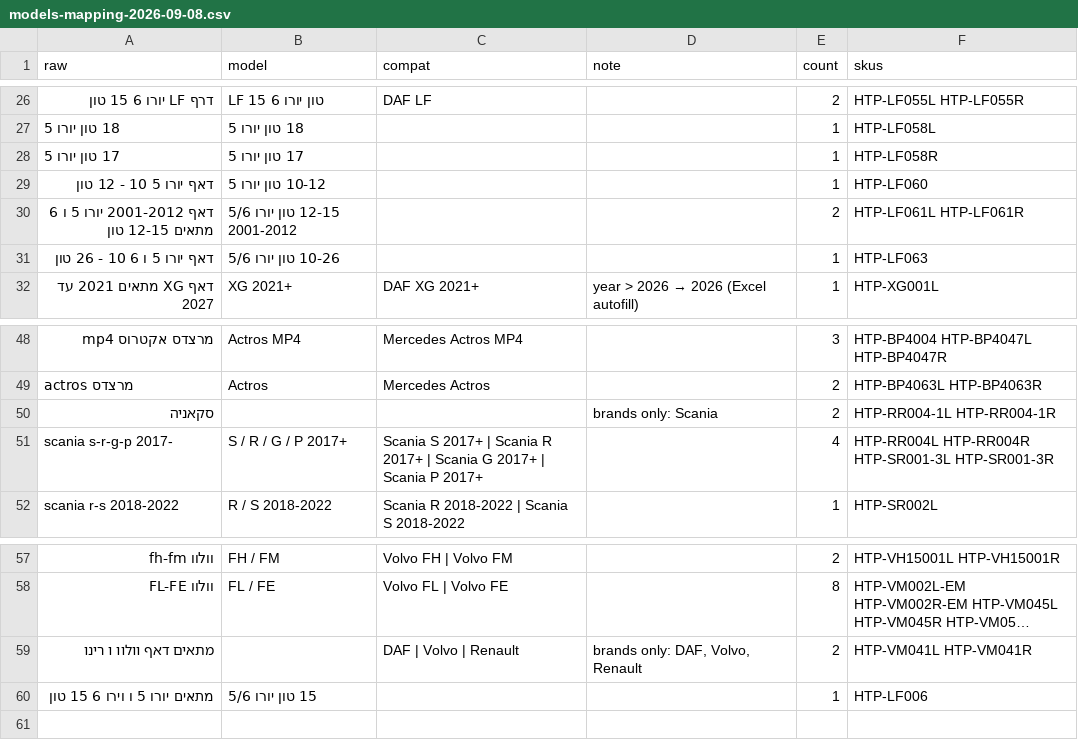
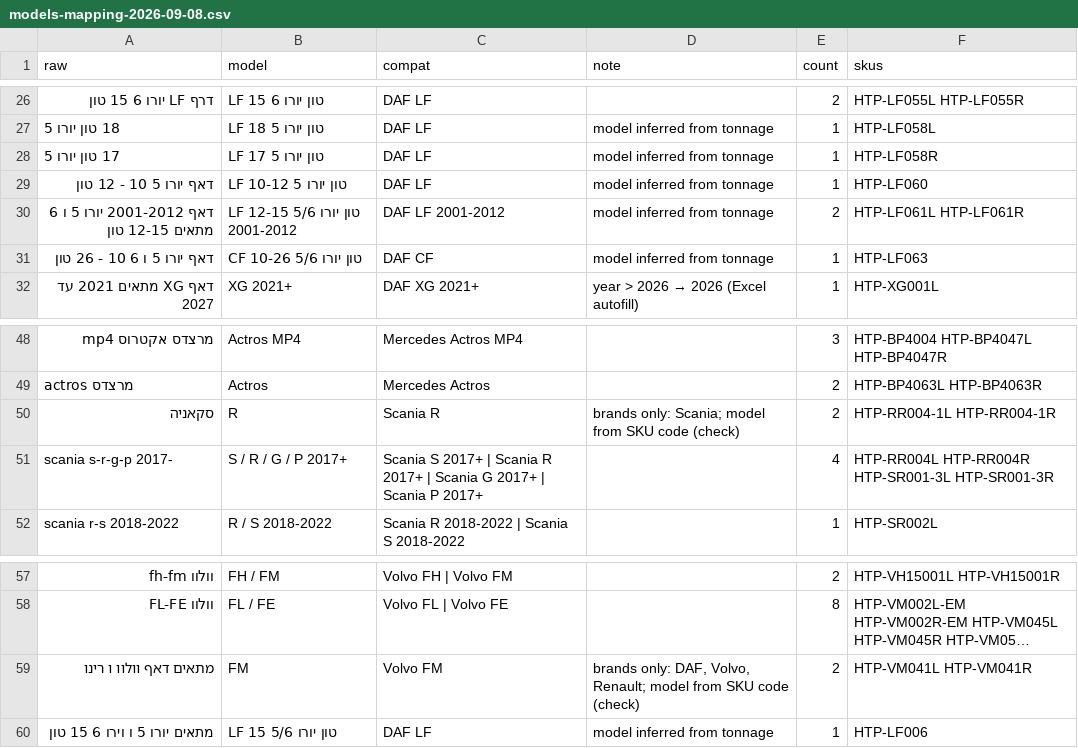
Before and after one commit to aliahmd88-wq/alifleet, a CSV file: wordpress/import/models-mapping-2026-09-08.csv, drawn as a sheet; only a part is shown, gaps mark what is left out; long unchanged cells end in …; the diff covers the shown part only; the diff names each change by its address in the sheet, - before the commit and + after, or states it on an @@ line.

```diff
--- a/wordpress/import/models-mapping-2026-09-08.csv
+++ b/wordpress/import/models-mapping-2026-09-08.csv
-B27 (model): 18 טון יורו 5
+B27 (model): LF 18 טון יורו 5
-C27:C29 (compat): (empty)
+C27:C29 (compat): DAF LF
-D27:D31 (note): (empty)
+D27:D31 (note): model inferred from tonnage
-B28 (model): 17 טון יורו 5
+B28 (model): LF 17 טון יורו 5
-B29 (model): 10-12 טון יורו 5
+B29 (model): LF 10-12 טון יורו 5
-B30 (model): 12-15 טון יורו 5/6 2001-2012
+B30 (model): LF 12-15 טון יורו 5/6 2001-2012
-C30 (compat): (empty)
+C30 (compat): DAF LF 2001-2012
-B31 (model): 10-26 טון יורו 5/6
+B31 (model): CF 10-26 טון יורו 5/6
-C31 (compat): (empty)
+C31 (compat): DAF CF
-B50 (model): (empty)
+B50 (model): R
-C50 (compat): (empty)
+C50 (compat): Scania R
-D50 (note): brands only: Scania
+D50 (note): brands only: Scania; model from SKU code (check)
-B59 (model): (empty)
+B59 (model): FM
-C59 (compat): DAF | Volvo | Renault
+C59 (compat): Volvo FM
-D59 (note): …DAF, Volvo, Renault
+D59 (note): …DAF, Volvo, Renault; model from SKU code (check)
-B60 (model): 15 טון יורו 5/6
+B60 (model): LF 15 טון יורו 5/6
-C60 (compat): (empty)
+C60 (compat): DAF LF
-D60 (note): (empty)
+D60 (note): model inferred from tonnage
```
Also changed, not shown: 57 edited cells elsewhere in this file, wordpress/import/products-review-v3-2026-09-08.csv, 8 other files.
